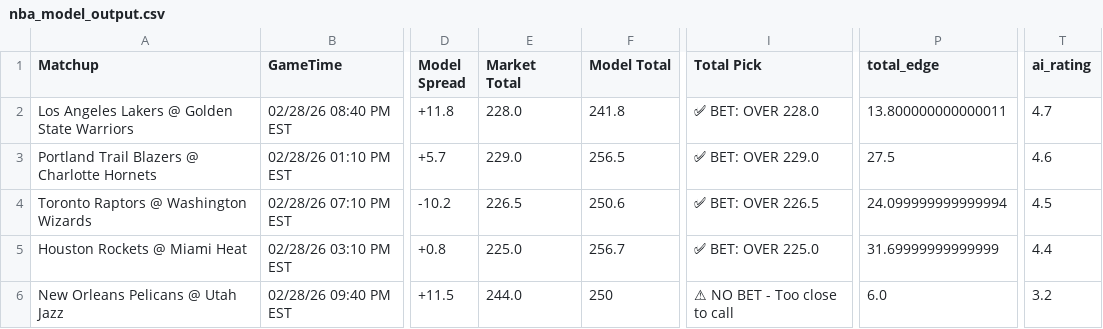
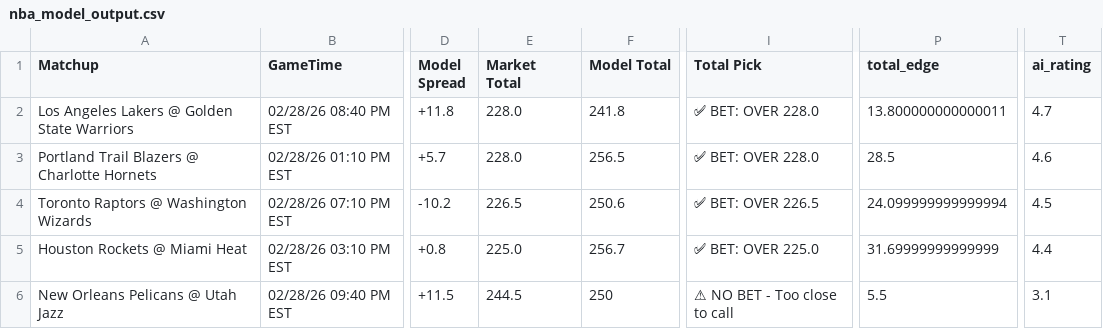
Before and after one commit to BangLetsGetIt/NBA-NCAA-Betting-Models, a CSV file: nba/nba_model_output.csv, drawn as a sheet; only a part is shown, gaps mark what is left out; the diff names each change by its address in the sheet, - before the commit and + after, or states it on an @@ line.

```diff
--- a/nba/nba_model_output.csv
+++ b/nba/nba_model_output.csv
-E3 (Market Total): 229.0
+E3 (Market Total): 228.0
-I3 (Total Pick): ✅ BET: OVER 229.0
+I3 (Total Pick): ✅ BET: OVER 228.0
-P3 (total_edge): 27.5
+P3 (total_edge): 28.5
-E6 (Market Total): 244.0
+E6 (Market Total): 244.5
-P6 (total_edge): 6.0
+P6 (total_edge): 5.5
-T6 (ai_rating): 3.2
+T6 (ai_rating): 3.1
```
Also changed, not shown: ncaa/ncaab_model_output.csv, 9 other files.
